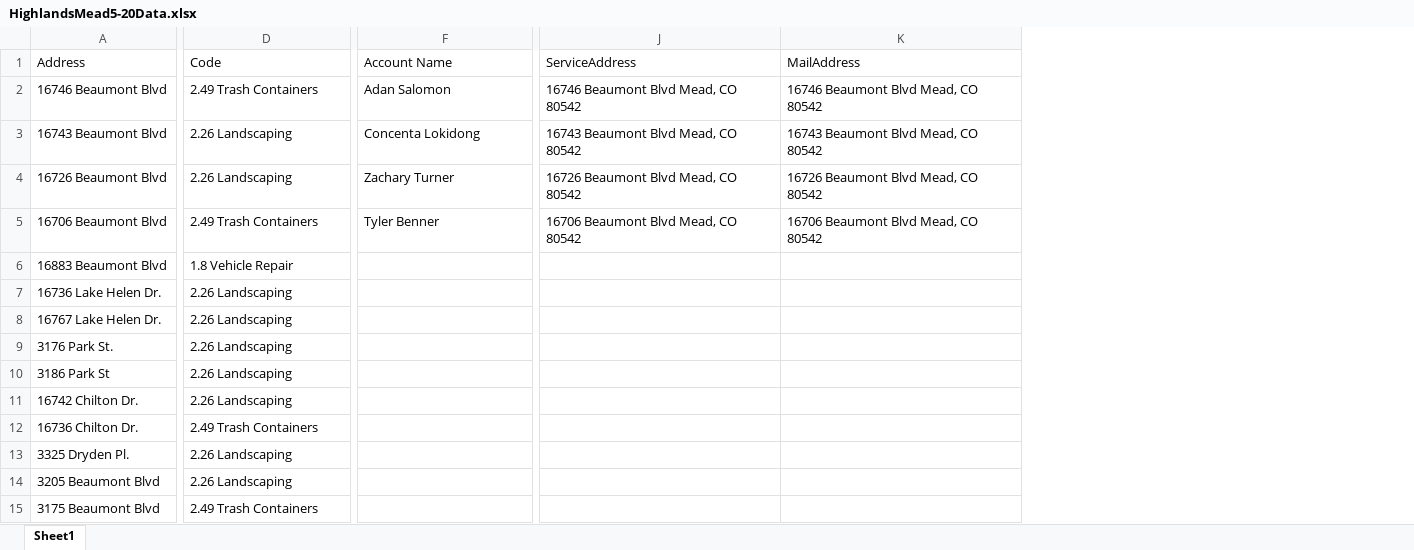
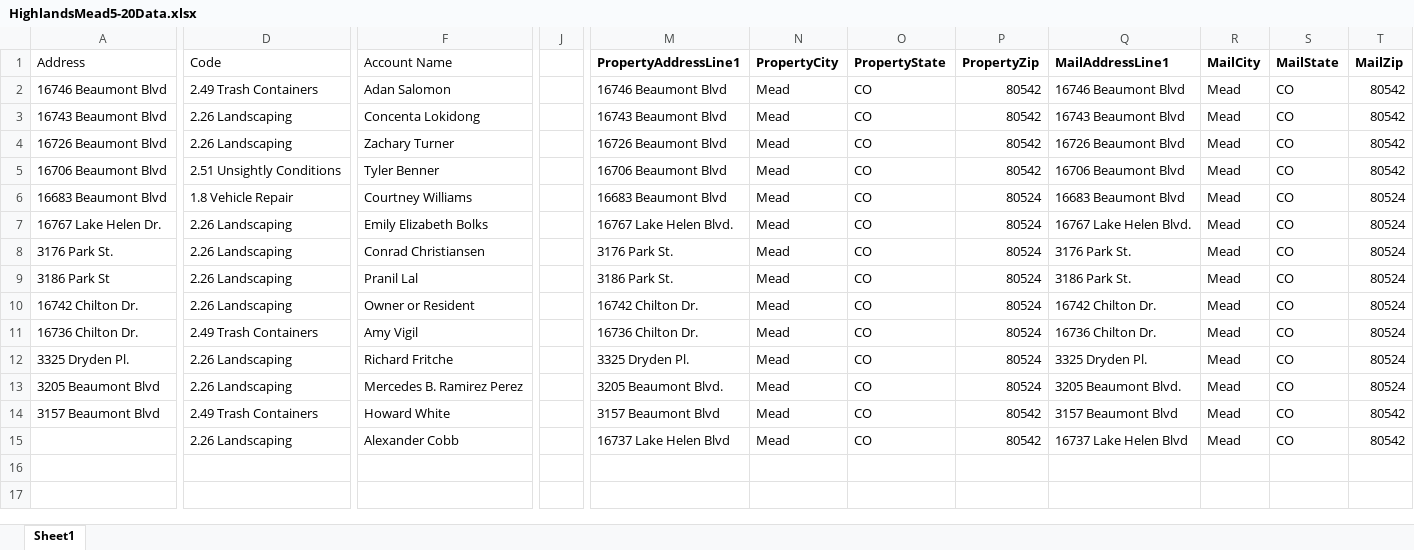
Before and after one commit to mcgareyconsulting/MarkenTelecom, an Excel workbook: datasets/HighlandsMead5-20Data.xlsx, sheet Sheet1, drawn as a sheet; only a part is shown, gaps mark what is left out; values as stored, in another font and other column widths than the file's, no borders; removed rows and columns are numbered as before the commit, all else as after; rows hold the shown columns only; the diff covers the shown part only; the diff names each change by its address in the sheet, - before the commit and + after, or states it on an @@ line.

Commit message:
Dataset update and various tweaks to report styling and report generation.

```diff
--- a/datasets/HighlandsMead5-20Data.xlsx (sheet Sheet1)
+++ b/datasets/HighlandsMead5-20Data.xlsx (sheet Sheet1)
-column J (ServiceAddress), rows 2-5: 16746 Beaumont Blvd Mead, CO 80542 | 16743 Beaumont Blvd Mead, CO 80542 | 16726 Beaumont Blvd Mead, CO 80542 | 16706 Beaumont Blvd Mead, CO 80542
-column K (MailAddress), rows 2-5: 16746 Beaumont Blvd Mead, CO 80542 | 16743 Beaumont Blvd Mead, CO 80542 | 16726 Beaumont Blvd Mead, CO 80542 | 16706 Beaumont Blvd Mead, CO 80542
+column J, empty
+column M (PropertyAddressLine1), rows 2-14: 16746 Beaumont Blvd | 16743 Beaumont Blvd | 16726 Beaumont Blvd | 16706 Beaumont Blvd | 16683 Beaumont Blvd | 16767 Lake Helen Blvd. | 3176 Park St. | 3186 Park St. | 16742 Chilton Dr. | 16736 Chilton Dr. | 3325 Dryden Pl. | 3205 Beaumont Blvd. | 3157 Beaumont Blvd
+column N (PropertyCity), rows 2-14: all Mead
+column O (PropertyState), rows 2-14: all CO
+column P (PropertyZip), rows 2-14: 80542 | 80542 | 80542 | 80542 | 80524 | 80524 | 80524 | 80524 | 80524 | 80524 | 80524 | 80524 | 80542
+column Q (MailAddressLine1), rows 2-14: 16746 Beaumont Blvd | 16743 Beaumont Blvd | 16726 Beaumont Blvd | 16706 Beaumont Blvd | 16683 Beaumont Blvd | 16767 Lake Helen Blvd. | 3176 Park St. | 3186 Park St. | 16742 Chilton Dr. | 16736 Chilton Dr. | 3325 Dryden Pl. | 3205 Beaumont Blvd. | 3157 Beaumont Blvd
+column R (MailCity), rows 2-14: all Mead
+column S (MailState), rows 2-14: all CO
+column T (MailZip), rows 2-14: 80542 | 80542 | 80542 | 80542 | 80524 | 80524 | 80524 | 80524 | 80524 | 80524 | 80524 | 80524 | 80542
-D5 (Code): 2.49 Trash Containers
+D5 (Code): 2.51 Unsightly Conditions
-A6 (Address): 16883 Beaumont Blvd
+A6 (Address): 16683 Beaumont Blvd
-F6 (Account Name): (empty)
+F6 (Account Name): Courtney Williams
-row 7: 16736 Lake Helen Dr. | 2.26 Landscaping
-F7 (Account Name): (empty)
+F7 (Account Name): Emily Elizabeth Bolks
-F8 (Account Name): (empty)
+F8 (Account Name): Conrad Christiansen
-F9 (Account Name): (empty)
+F9 (Account Name): Pranil Lal
-F10 (Account Name): (empty)
+F10 (Account Name): Owner or Resident
-F11 (Account Name): (empty)
+F11 (Account Name): Amy Vigil
-F12 (Account Name): (empty)
+F12 (Account Name): Richard Fritche
-F13 (Account Name): (empty)
+F13 (Account Name): Mercedes B. Ramirez Perez
-A14 (Address): 3175 Beaumont Blvd
+A14 (Address): 3157 Beaumont Blvd
-F14 (Account Name): (empty)
+F14 (Account Name): Howard White
+row 15:  | 2.26 Landscaping | Alexander Cobb |  | 16737 Lake Helen Blvd | Mead | CO | 80542 | 16737 Lake Helen Blvd | Mead | CO | 80542
```
Also changed, not shown: 1 added column elsewhere in this sheet, 3 other files.
